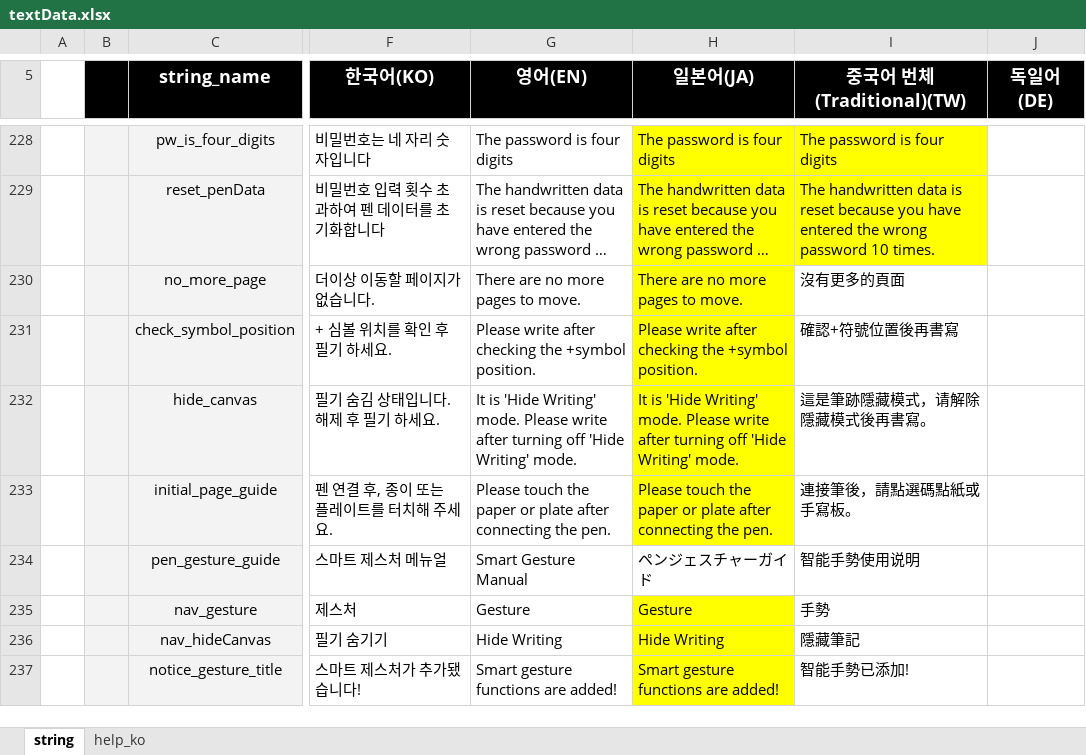
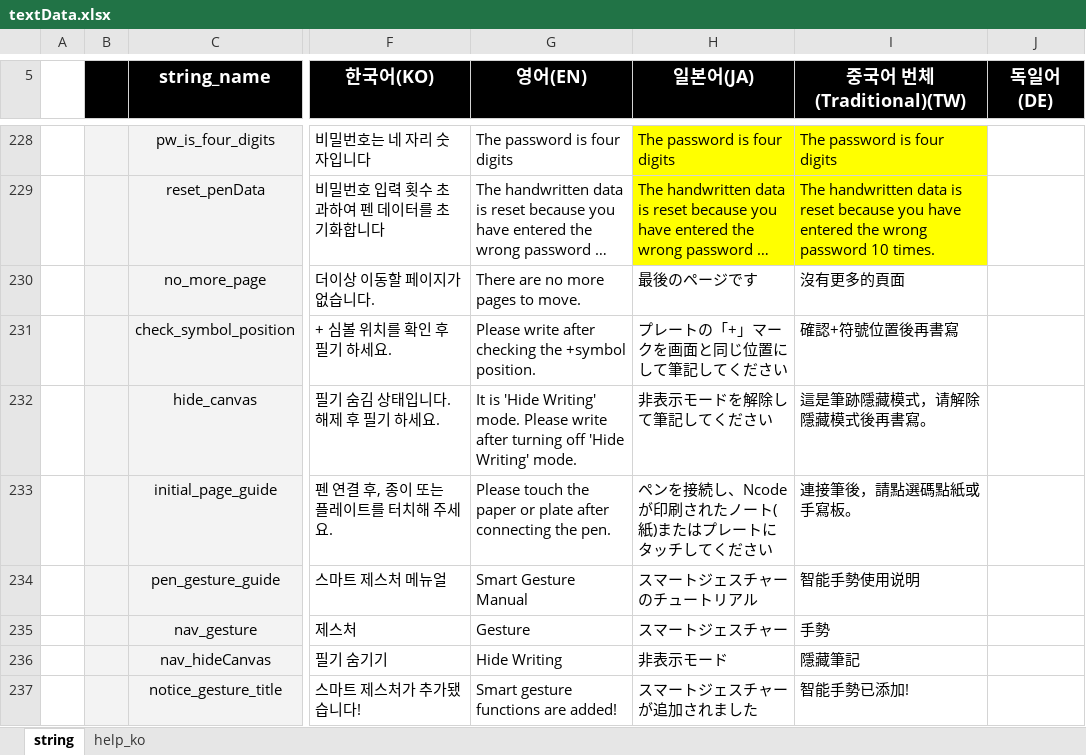
Before and after one commit to ImNoahDev/GridaBoard2, an Excel workbook: src/GridaBoard/language/textData.xlsx, sheet string, drawn as a sheet; only a part is shown, gaps mark what is left out; long unchanged cells end in …; values as stored, in another font and other column widths than the file's, no borders; charts and pictures not drawn; the diff covers the shown part only; the diff names each change by its address in the sheet, - before the commit and + after, or states it on an @@ line.

Commit message:
[HOTFIX] 220819 플레이트 좌표 계산식 변경 (#483)
* dev connect 제거

* 플레이트 변경

* 심볼 제거

* first 터치시 세로모드로

* 플레이트 터치로 페이지 생성 시 가로형

* pdf 저장시 좌표 계산

* 계산식 수정

* 버전 업데이트

* readme 수정

* [0.2.3] 버전 확인기능 추가

* textData json 들여쓰기 추가

* Gtag 추가

* 썸네일 이상하게 뜨는 현상 수정

* 리스트 그룹 베너에 가려지는 높이 제한

* 내보내기시 텍스트 글자수 제한 버그

* 버전 변경

* 썸네일 rotation 0으로 보여지는 현상

* 휴지통 비우기 팝업 추가

* add page console 추가

* grida 파일 불러올때 초기화

* pdf 불러오기시 각도 덮어쓰기 버그 수정

* password 횟수 11 발생하는 버그 수정

* app head banner 업데이트

```diff
--- a/src/GridaBoard/language/textData.xlsx (sheet string)
+++ b/src/GridaBoard/language/textData.xlsx (sheet string)
-H230 (일본어(JA)): There are no more pages to move.
+H230 (일본어(JA)): 最後のページです
-H230:H233 fill: #FFFF00
+H230:H233 fill: none
-H231 (일본어(JA)): Please write after checking the +symbol position.
+H231 (일본어(JA)): プレートの「+」マークを画面と同じ位置にして筆記してください
-H232 (일본어(JA)): It is 'Hide Writing' mode. Please write after turning off 'Hide Writing' mode.
+H232 (일본어(JA)): 非表示モードを解除して筆記してください
-H233 (일본어(JA)): Please touch the paper or plate after connecting the pen.
+H233 (일본어(JA)): ペンを接続し、Ncodeが印刷されたノート(紙)またはプレートにタッチしてください
-H234 (일본어(JA)): ペンジェスチャーガイド
+H234 (일본어(JA)): スマートジェスチャーのチュートリアル
-H235 (일본어(JA)): Gesture
+H235 (일본어(JA)): スマートジェスチャー
-H235:H237 fill: #FFFF00
+H235:H237 fill: none
-H236 (일본어(JA)): Hide Writing
+H236 (일본어(JA)): 非表示モード
-H237 (일본어(JA)): Smart gesture functions are added!
+H237 (일본어(JA)): スマートジェスチャーが追加されました
```
Also changed, not shown: 2 added rows, 6 edited cells and cell formats elsewhere in this sheet, 37 other files.
